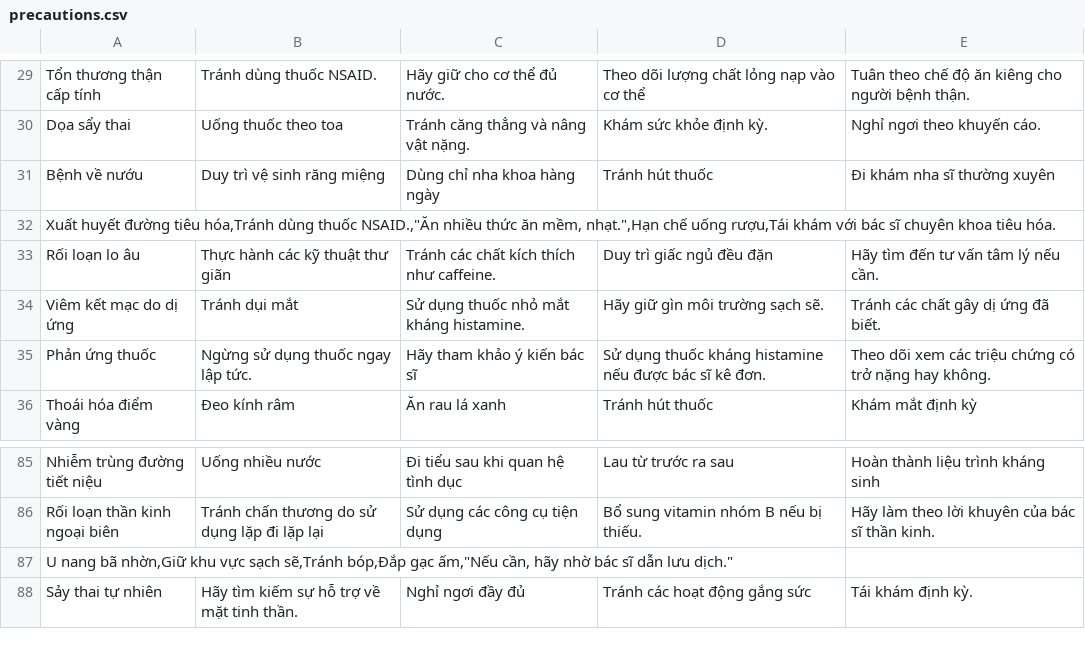
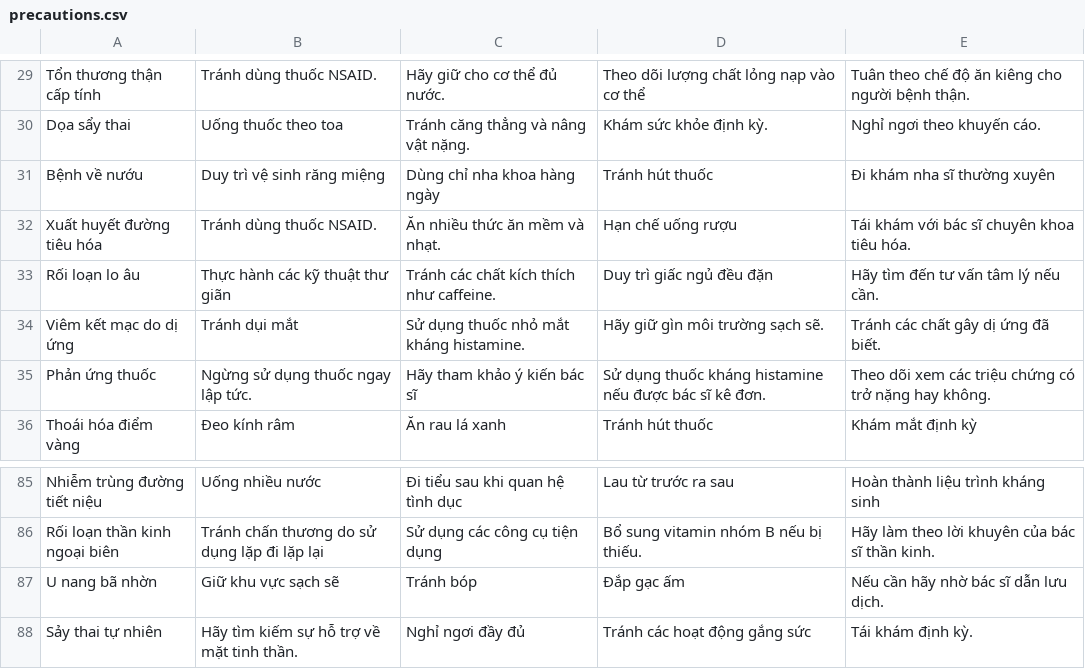
Before and after one commit to Maldace/healthcare-ai-chatbot, a CSV file: SympScan - Symptomps to Disease/precautions.csv, drawn as a sheet; only a part is shown, gaps mark what is left out.

```diff
--- a/SympScan - Symptomps to Disease/precautions.csv
+++ b/SympScan - Symptomps to Disease/precautions.csv
@@ -31,3 +31,3 @@ Dọa sẩy thai,Uống thuốc theo toa,Tránh căng thẳng và nâng vật n
 Bệnh về nướu,Duy trì vệ sinh răng miệng,Dùng chỉ nha khoa hàng ngày,Tránh hút thuốc,Đi khám nha sĩ thường xuyên
-"Xuất huyết đường tiêu hóa,Tránh dùng thuốc NSAID.,""Ăn nhiều thức ăn mềm, nhạt."",Hạn chế uống rượu,Tái khám với bác sĩ chuyên khoa tiêu hóa."
+Xuất huyết đường tiêu hóa,Tránh dùng thuốc NSAID.,Ăn nhiều thức ăn mềm và nhạt.,Hạn chế uống rượu,Tái khám với bác sĩ chuyên khoa tiêu hóa.
 Rối loạn lo âu,Thực hành các kỹ thuật thư giãn,Tránh các chất kích thích như caffeine.,Duy trì giấc ngủ đều đặn,Hãy tìm đến tư vấn tâm lý nếu cần.
@@ -86,3 +86,3 @@ Nhiễm trùng đường tiết niệu,Uống nhiều nước,Đi tiểu sau khi
 Rối loạn thần kinh ngoại biên,Tránh chấn thương do sử dụng lặp đi lặp lại,Sử dụng các công cụ tiện dụng,Bổ sung vitamin nhóm B nếu bị thiếu.,Hãy làm theo lời khuyên của bác sĩ thần kinh.
-"U nang bã nhờn,Giữ khu vực sạch sẽ,Tránh bóp,Đắp gạc ấm,""Nếu cần, hãy nhờ bác sĩ dẫn lưu dịch."""
+U nang bã nhờn,Giữ khu vực sạch sẽ,Tránh bóp,Đắp gạc ấm,Nếu cần hãy nhờ bác sĩ dẫn lưu dịch.
 Sảy thai tự nhiên,Hãy tìm kiếm sự hỗ trợ về mặt tinh thần.,Nghỉ ngơi đầy đủ,Tránh các hoạt động gắng sức,Tái khám định kỳ.
```
Also changed, not shown: SympScan - Symptomps to Disease/description.csv, SympScan - Symptomps to Disease/diets.csv, 17 other files.
